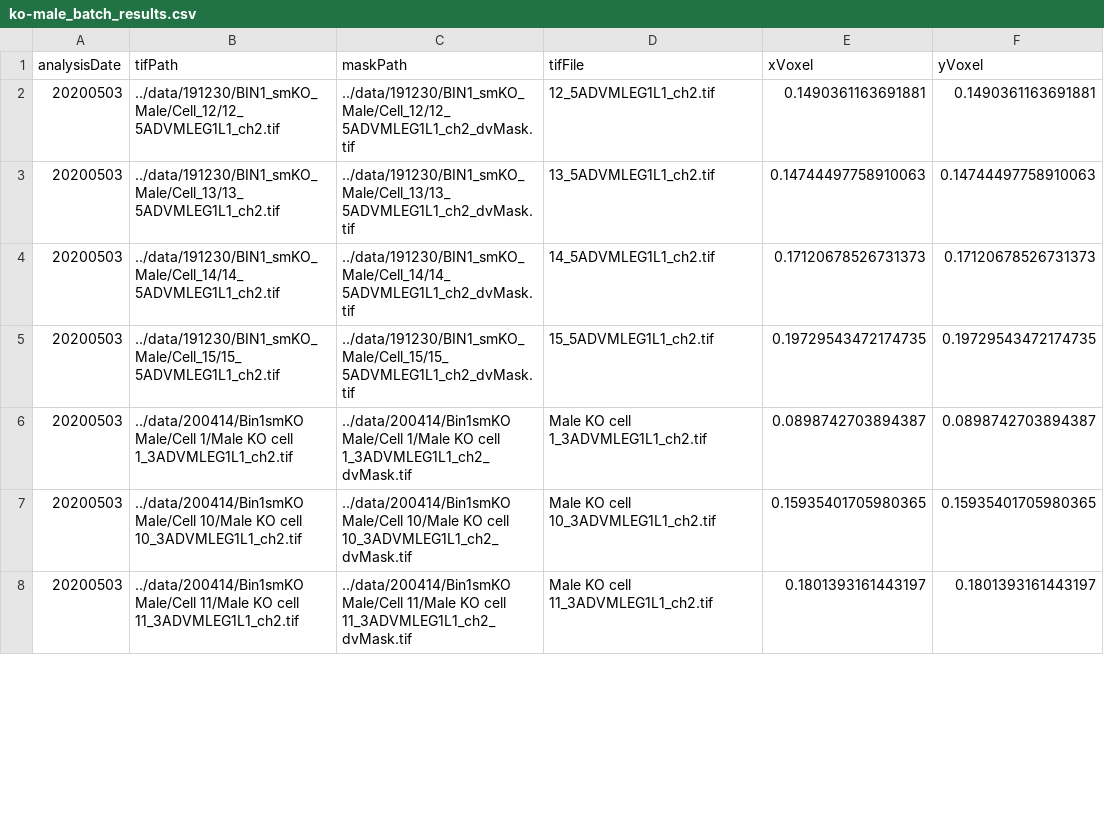
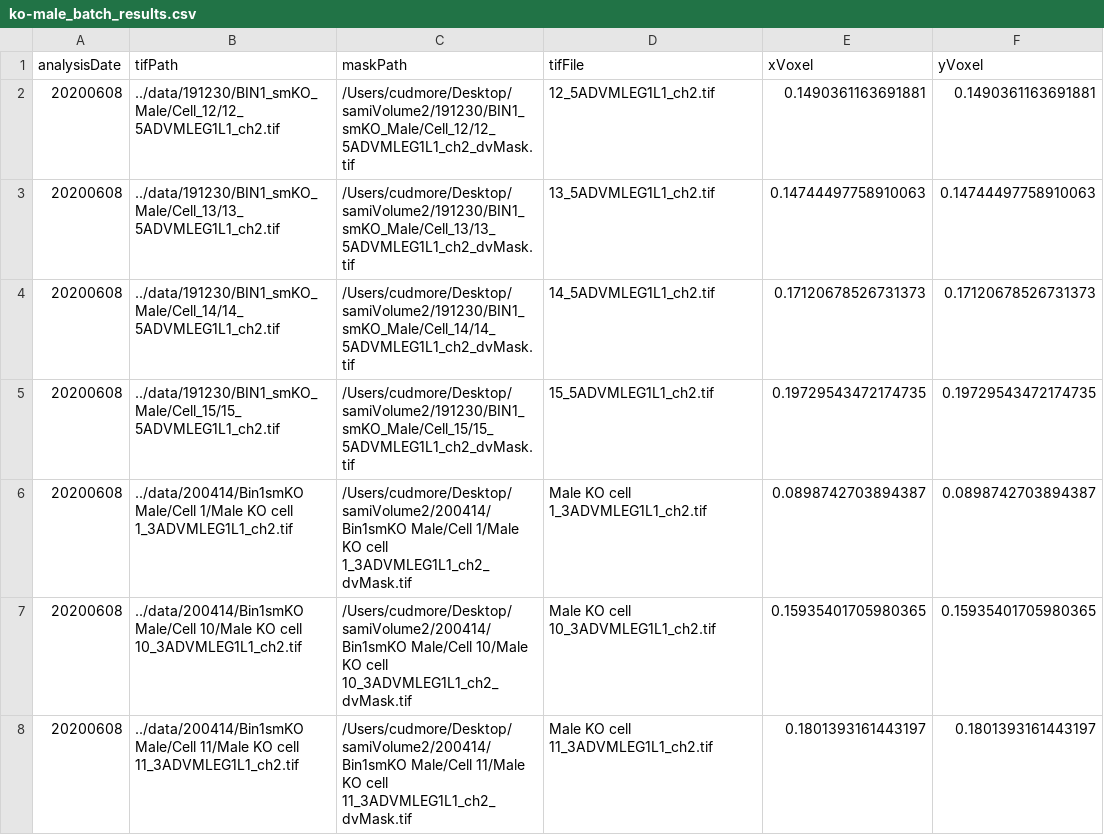
Before and after one commit to cudmore/smMicrotubule, a CSV file: analysis/ko-male_batch_results.csv, drawn as a sheet; only a part is shown; the diff covers the shown part only; the diff names each change by its address in the sheet, - before the commit and + after, or states it on an @@ line.

```diff
--- a/analysis/ko-male_batch_results.csv
+++ b/analysis/ko-male_batch_results.csv
-A2:A8 (analysisDate): 20200503
+A2:A8 (analysisDate): 20200608
-C2 (maskPath): ../data/191230/BIN1_smKO_Male/Cell_12/12_5ADVMLEG1L1_ch2_dvMask.tif
+C2 (maskPath): /Users/cudmore/Desktop/samiVolume2/191230/BIN1_smKO_Male/Cell_12/12_5ADVMLEG1L1_ch2_dvMask.tif
-C3 (maskPath): ../data/191230/BIN1_smKO_Male/Cell_13/13_5ADVMLEG1L1_ch2_dvMask.tif
+C3 (maskPath): /Users/cudmore/Desktop/samiVolume2/191230/BIN1_smKO_Male/Cell_13/13_5ADVMLEG1L1_ch2_dvMask.tif
-C4 (maskPath): ../data/191230/BIN1_smKO_Male/Cell_14/14_5ADVMLEG1L1_ch2_dvMask.tif
+C4 (maskPath): /Users/cudmore/Desktop/samiVolume2/191230/BIN1_smKO_Male/Cell_14/14_5ADVMLEG1L1_ch2_dvMask.tif
-C5 (maskPath): ../data/191230/BIN1_smKO_Male/Cell_15/15_5ADVMLEG1L1_ch2_dvMask.tif
+C5 (maskPath): /Users/cudmore/Desktop/samiVolume2/191230/BIN1_smKO_Male/Cell_15/15_5ADVMLEG1L1_ch2_dvMask.tif
-C6 (maskPath): ../data/200414/Bin1smKO Male/Cell 1/Male…
+C6 (maskPath): /Users/cudmore/Desktop/samiVolume2/200414/Bin1smKO Male/Cell 1/Male…
-C7 (maskPath): ../data/200414/Bin1smKO Male/Cell 10/Male…
+C7 (maskPath): /Users/cudmore/Desktop/samiVolume2/200414/Bin1smKO Male/Cell 10/Male…
-C8 (maskPath): ../data/200414/Bin1smKO Male/Cell 11/Male…
+C8 (maskPath): /Users/cudmore/Desktop/samiVolume2/200414/Bin1smKO Male/Cell 11/Male…
```
Also changed, not shown: 74 edited cells elsewhere in this file, analysis/density-results.csv, analysis/ko-female_batch_results.csv, 10 other files.
